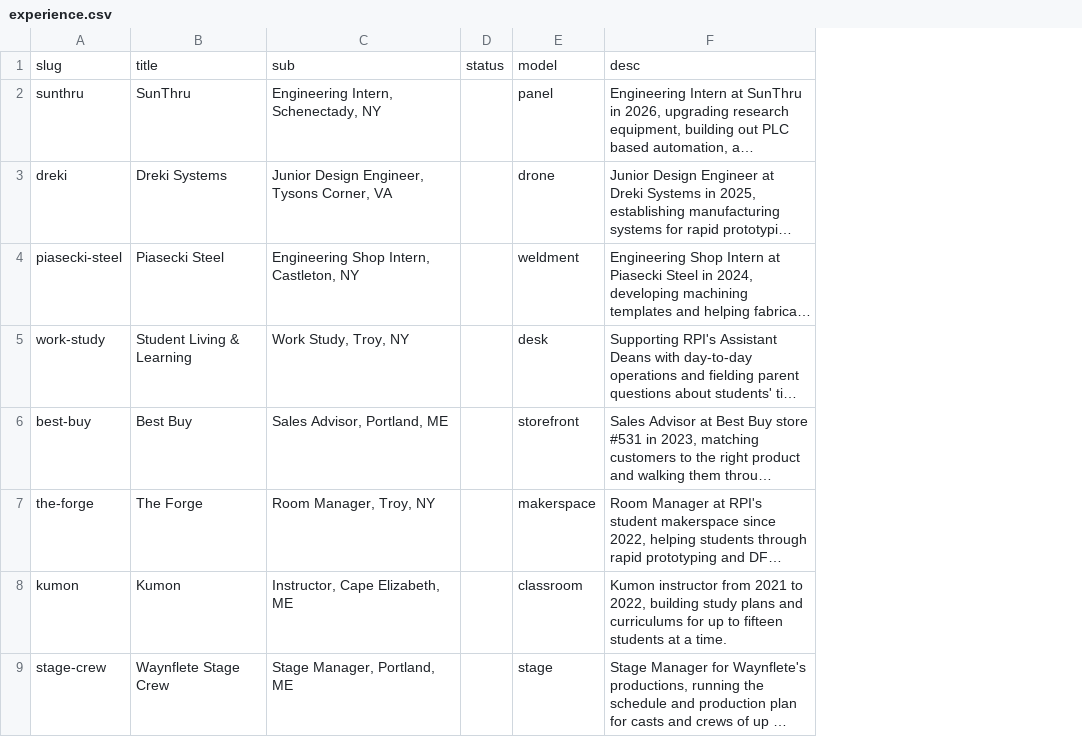
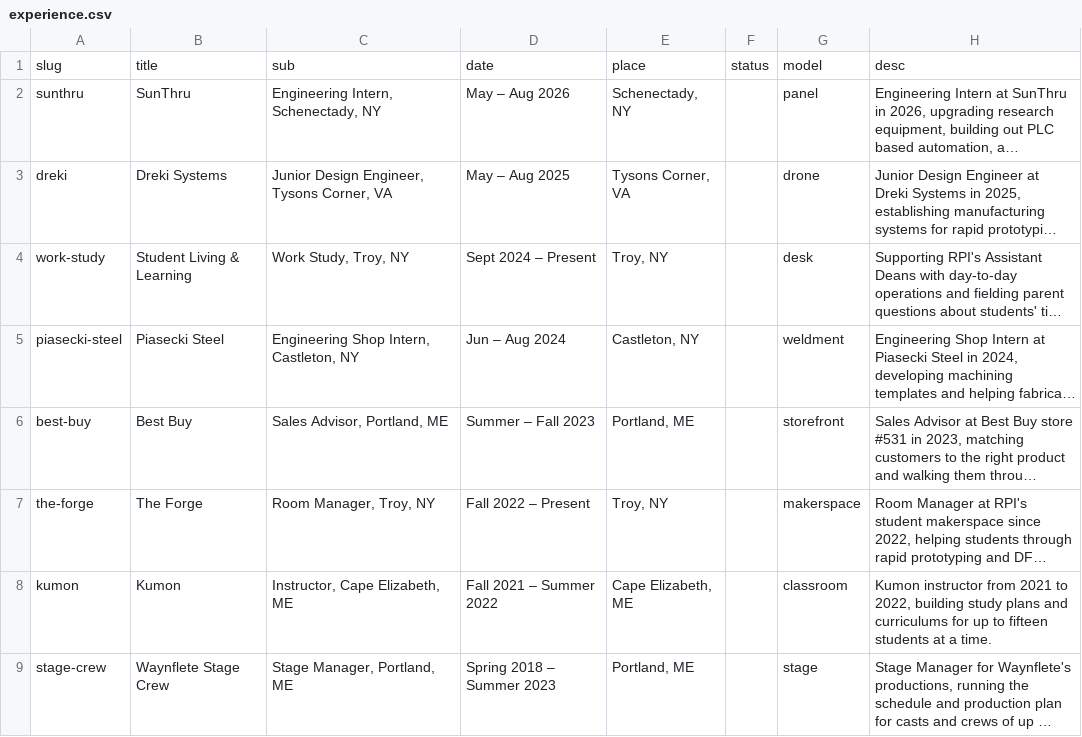
Before and after one commit to daedalus-create/rivers-design, a CSV file: content/experience.csv, drawn as a sheet; only a part is shown; long unchanged cells end in …; addresses are those after the commit; the diff names each change by its address in the sheet, - before the commit and + after, or states it on an @@ line.

```diff
--- a/content/experience.csv
+++ b/content/experience.csv
+column D, rows 1-3: date | May – Aug 2026 | May – Aug 2025; rows 5-9: Jun – Aug 2024 | Summer – Fall 2023 | Fall 2022 – Present | Fall 2021 – Summer 2022 | Spring 2018 – Summer 2023
+column E, rows 1-3: place | Schenectady, NY | Tysons Corner, VA; rows 5-9: Castleton, NY | Portland, ME | Troy, NY | Cape Elizabeth, ME | Portland, ME
@@ row 5 moved to row 4: work-study @@
```
Also changed, not shown: 8 other files.
